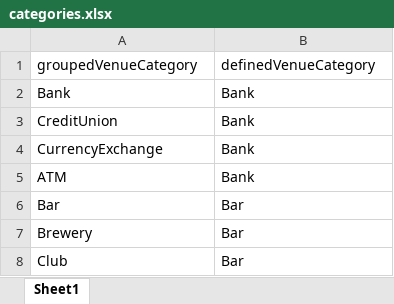
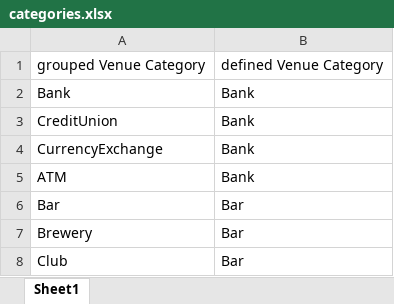
Before and after one commit to FranziMe/Coursera_Capstone, an Excel workbook: categories.xlsx, sheet Sheet1, drawn as a sheet; only a part is shown; values as stored, in another font and other column widths than the file's, no borders; the diff names each change by its address in the sheet, - before the commit and + after, or states it on an @@ line.

Commit message:
defined categories

```diff
--- a/categories.xlsx (sheet Sheet1)
+++ b/categories.xlsx (sheet Sheet1)
-A1: groupedVenueCategory
+A1: grouped Venue Category
-B1: definedVenueCategory
+B1: defined Venue Category
```
